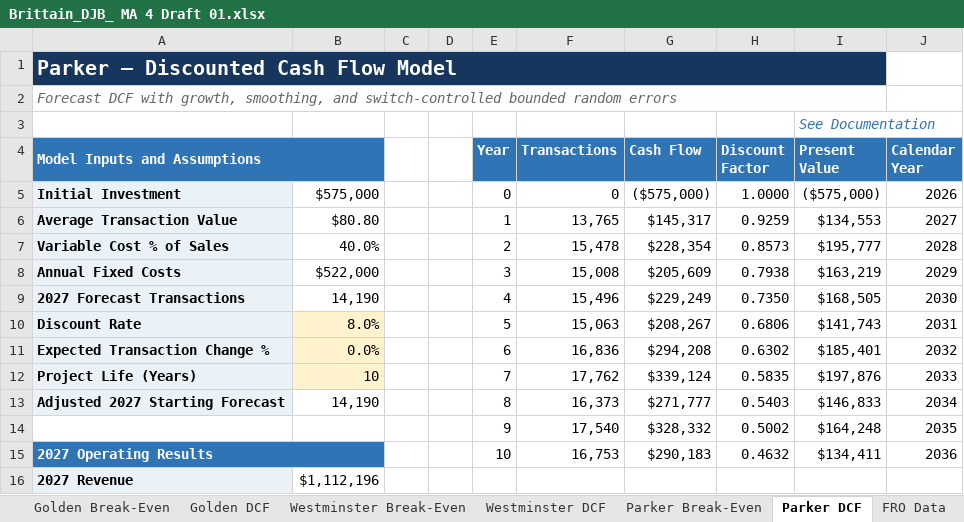
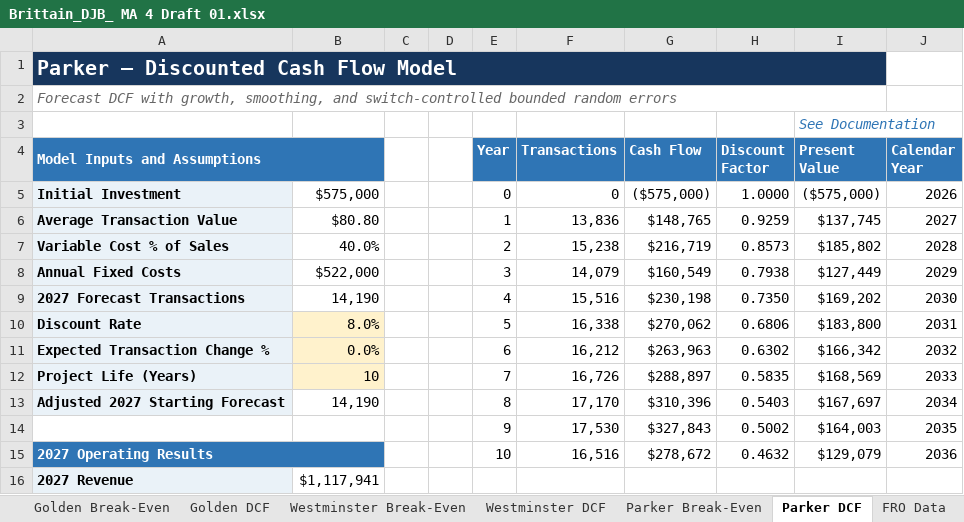
Before and after one commit to dalejbrittain/BI-5050-001-Fall-2026, an Excel workbook: Week 4/Assignment/Brittain_DJB_ MA 4 Draft 01.xlsx, sheet Parker DCF, drawn as a sheet; only a part is shown; values as stored, in another font and other column widths than the file's, no borders; charts and pictures not drawn; the diff covers the shown part only; the diff names each change by its address in the sheet, - before the commit and + after, or states it on an @@ line.

```diff
--- a/Week 4/Assignment/Brittain_DJB_ MA 4 Draft 01.xlsx (sheet Parker DCF)
+++ b/Week 4/Assignment/Brittain_DJB_ MA 4 Draft 01.xlsx (sheet Parker DCF)
-F6 (Transactions): 13,765
+F6 (Transactions): 13,836
-G6 (Cash Flow): $145,317
+G6 (Cash Flow): $148,765
-I6 (Present Value): $134,553
+I6 (Present Value): $137,745
-F7 (Transactions): 15,478
+F7 (Transactions): 15,238
-G7 (Cash Flow): $228,354
+G7 (Cash Flow): $216,719
-I7 (Present Value): $195,777
+I7 (Present Value): $185,802
-F8 (Transactions): 15,008
+F8 (Transactions): 14,079
-G8 (Cash Flow): $205,609
+G8 (Cash Flow): $160,549
-I8 (Present Value): $163,219
+I8 (Present Value): $127,449
-F9 (Transactions): 15,496
+F9 (Transactions): 15,516
-G9 (Cash Flow): $229,249
+G9 (Cash Flow): $230,198
-I9 (Present Value): $168,505
+I9 (Present Value): $169,202
-F10 (Transactions): 15,063
+F10 (Transactions): 16,338
-G10 (Cash Flow): $208,267
+G10 (Cash Flow): $270,062
-I10 (Present Value): $141,743
+I10 (Present Value): $183,800
-F11 (Transactions): 16,836
+F11 (Transactions): 16,212
-G11 (Cash Flow): $294,208
+G11 (Cash Flow): $263,963
-I11 (Present Value): $185,401
+I11 (Present Value): $166,342
-F12 (Transactions): 17,762
+F12 (Transactions): 16,726
-G12 (Cash Flow): $339,124
+G12 (Cash Flow): $288,897
-I12 (Present Value): $197,876
+I12 (Present Value): $168,569
-F13 (Transactions): 16,373
+F13 (Transactions): 17,170
-G13 (Cash Flow): $271,777
+G13 (Cash Flow): $310,396
-I13 (Present Value): $146,833
+I13 (Present Value): $167,697
-F14 (Transactions): 17,540
+F14 (Transactions): 17,530
-G14 (Cash Flow): $328,332
+G14 (Cash Flow): $327,843
-I14 (Present Value): $164,248
+I14 (Present Value): $164,003
-F15 (Transactions): 16,753
+F15 (Transactions): 16,516
-G15 (Cash Flow): $290,183
+G15 (Cash Flow): $278,672
-I15 (Present Value): $134,411
+I15 (Present Value): $129,079
-B16: $1,112,196
+B16: $1,117,941
```
Also changed, not shown: 72 edited cells elsewhere in this sheet, sheet Golden DCF, sheet Westminster DCF, sheet Location Summary, sheet Documentation, charts or pictures, 11 other files.
